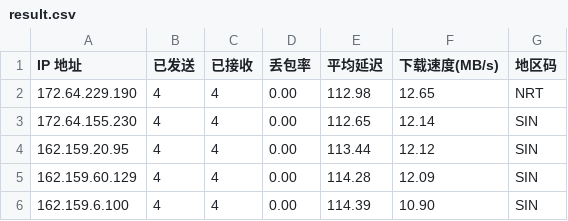
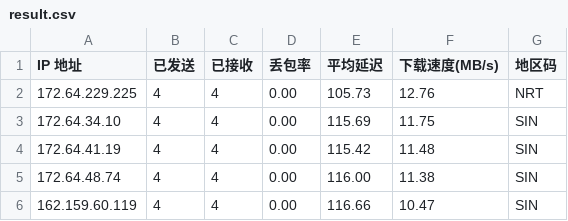
Before and after one commit to 164857430/My-CF-IPs, a CSV file: result.csv, drawn as a sheet.

```diff
--- a/result.csv
+++ b/result.csv
@@ -1,6 +1,6 @@
 IP 地址,已发送,已接收,丢包率,平均延迟,下载速度(MB/s),地区码
-172.64.229.190,4,4,0.00,112.98,12.65,NRT
-172.64.155.230,4,4,0.00,112.65,12.14,SIN
-162.159.20.95,4,4,0.00,113.44,12.12,SIN
-162.159.60.129,4,4,0.00,114.28,12.09,SIN
-162.159.6.100,4,4,0.00,114.39,10.90,SIN
+172.64.229.225,4,4,0.00,105.73,12.76,NRT
+172.64.34.10,4,4,0.00,115.69,11.75,SIN
+172.64.41.19,4,4,0.00,115.42,11.48,SIN
+172.64.48.74,4,4,0.00,116.00,11.38,SIN
+162.159.60.119,4,4,0.00,116.66,10.47,SIN
```
Also changed, not shown: 1 other file.
